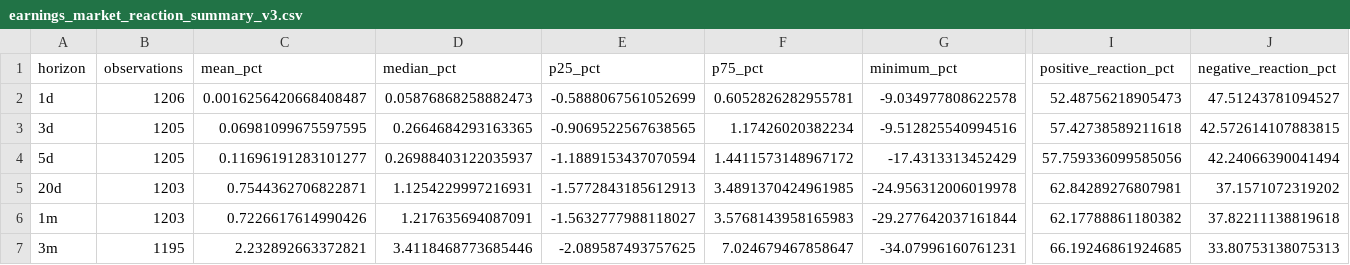
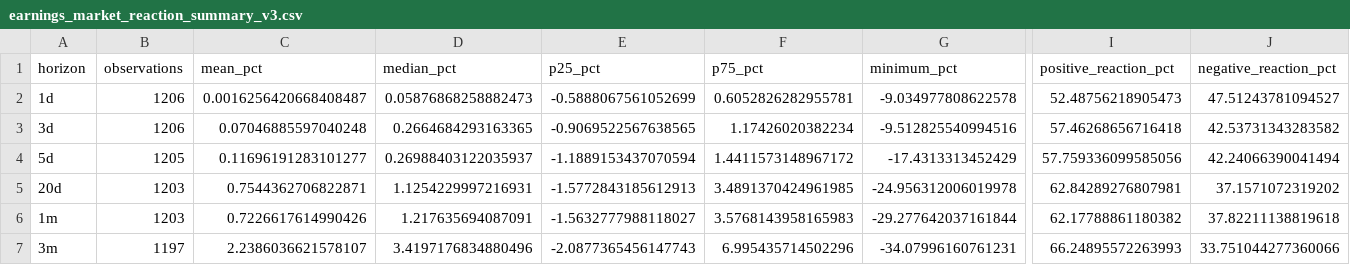
Before and after one commit to mohamednossaoui-max/US500-Macro-Intelligence, a CSV file: public_data/earnings_market_reaction_summary_v3.csv, drawn as a sheet; only a part is shown, gaps mark what is left out; the diff names each change by its address in the sheet, - before the commit and + after, or states it on an @@ line.

```diff
--- a/public_data/earnings_market_reaction_summary_v3.csv
+++ b/public_data/earnings_market_reaction_summary_v3.csv
-B3 (observations): 1205
+B3 (observations): 1206
-C3 (mean_pct): 0.06981099675597595
+C3 (mean_pct): 0.07046885597040248
-I3 (positive_reaction_pct): 57.42738589211618
+I3 (positive_reaction_pct): 57.46268656716418
-J3 (negative_reaction_pct): 42.572614107883815
+J3 (negative_reaction_pct): 42.53731343283582
-B7 (observations): 1195
+B7 (observations): 1197
-C7 (mean_pct): 2.232892663372821
+C7 (mean_pct): 2.2386036621578107
-D7 (median_pct): 3.4118468773685446
+D7 (median_pct): 3.4197176834880496
-E7 (p25_pct): -2.089587493757625
+E7 (p25_pct): -2.0877365456147743
-F7 (p75_pct): 7.024679467858647
+F7 (p75_pct): 6.995435714502296
-I7 (positive_reaction_pct): 66.19246861924685
+I7 (positive_reaction_pct): 66.24895572263993
-J7 (negative_reaction_pct): 33.80753138075313
+J7 (negative_reaction_pct): 33.751044277360066
```
Also changed, not shown: public_data/earnings_market_reaction_v3.csv, public_data/event_news_research_v2.csv, 24 other files.
